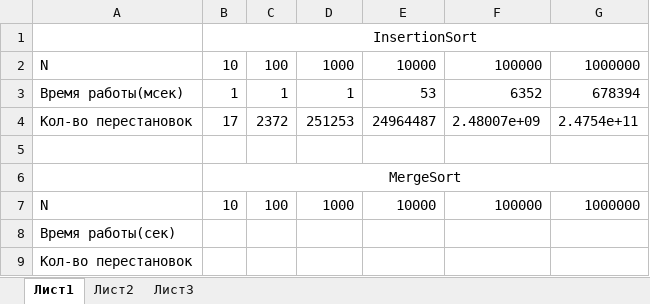
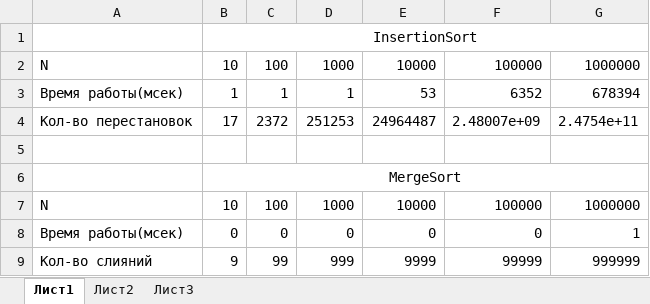
Before and after one commit to MoonlightSV/OOP, an Excel workbook: Данные сортировок.xlsx, sheet Лист1, drawn as a sheet; values as stored, in another font and other column widths than the file's, no borders; removed rows and columns are numbered as before the commit, all else as after; the diff names each change by its address in the sheet, - before the commit and + after, or states it on an @@ line.

```diff
--- a/Данные сортировок.xlsx (sheet Лист1)
+++ b/Данные сортировок.xlsx (sheet Лист1)
-row 8: Время работы(сек)
-row 9: Кол-во перестановок
+row 8: Время работы(мсек) | 0 | 0 | 0 | 0 | 0 | 1
+row 9: Кол-во слияний | 9 | 99 | 999 | 9999 | 99999 | 999999
```
Also changed, not shown: 31 other files.
